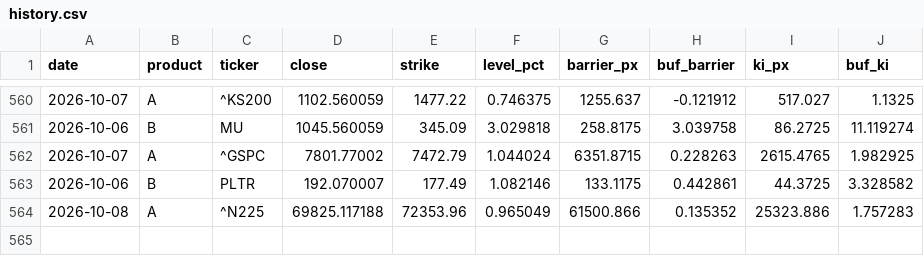
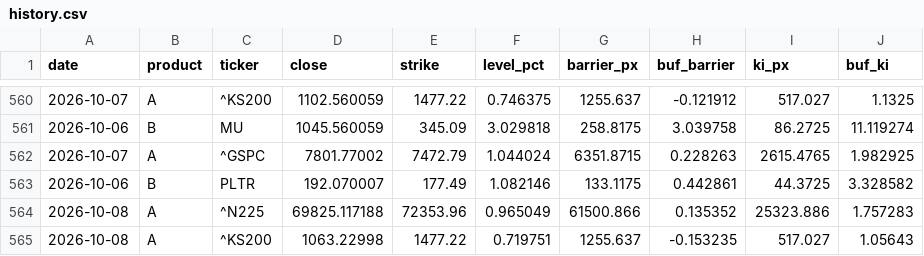
Before and after one commit to scocuro/release, a CSV file: data/history.csv, drawn as a sheet; only a part is shown, gaps mark what is left out; the diff names each change by its address in the sheet, - before the commit and + after, or states it on an @@ line.

```diff
--- a/data/history.csv
+++ b/data/history.csv
+row 565: 2026-10-08 | A | ^KS200 | 1063.22998 | 1477.22 | 0.719751 | 1255.637 | -0.153235 | 517.027 | 1.05643
```
Also changed, not shown: docs/data/history.csv, 2 other files.
